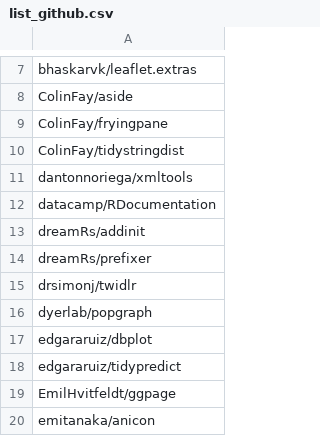
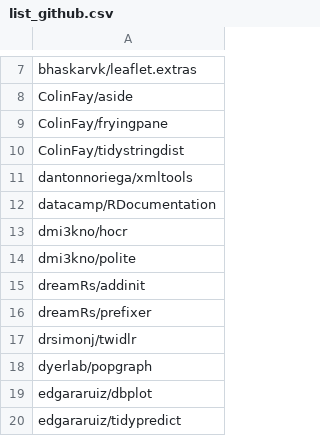
Before and after one commit to verajosemanuel/tidyviz, a CSV file: Docs/list_github.csv, drawn as a sheet; only a part is shown, gaps mark what is left out; the shorter side is filled out with more unchanged rows.

```diff
--- a/Docs/list_github.csv
+++ b/Docs/list_github.csv
@@ -12,2 +12,4 @@ dantonnoriega/xmltools
 datacamp/RDocumentation
+dmi3kno/hocr
+dmi3kno/polite
 dreamRs/addinit
```
Also changed, not shown: Docs/list_cran.csv, 1 other file.
